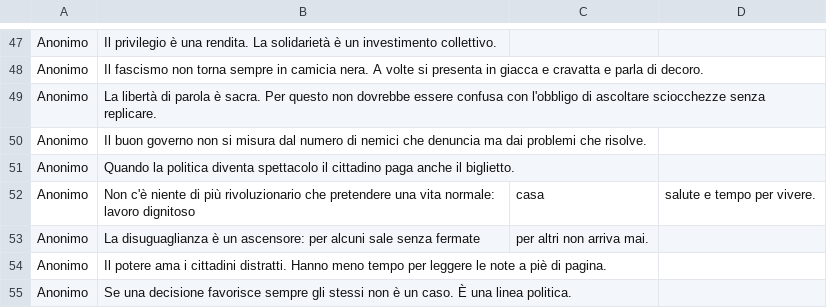
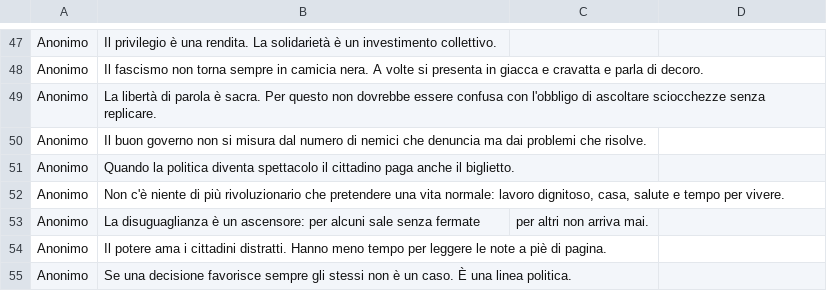
Before and after one commit to maudel15/bonjourr-quotes, a CSV file: bonjourr_citazioni_satiriche.csv, drawn as a sheet; only a part is shown, gaps mark what is left out.

Commit message:
Update bonjourr_citazioni_satiriche.csv

```diff
--- a/bonjourr_citazioni_satiriche.csv
+++ b/bonjourr_citazioni_satiriche.csv
@@ -51,3 +51,3 @@ Anonimo, Il buon governo non si misura dal numero di nemici che denuncia ma dai
 Anonimo, Quando la politica diventa spettacolo il cittadino paga anche il biglietto.
-Anonimo, Non c'è niente di più rivoluzionario che pretendere una vita normale: lavoro dignitoso, casa, salute e tempo per vivere.
+Anonimo, "Non c'è niente di più rivoluzionario che pretendere una vita normale: lavoro dignitoso, casa, salute e tempo per vivere."
 Anonimo, La disuguaglianza è un ascensore: per alcuni sale senza fermate, per altri non arriva mai.
```
